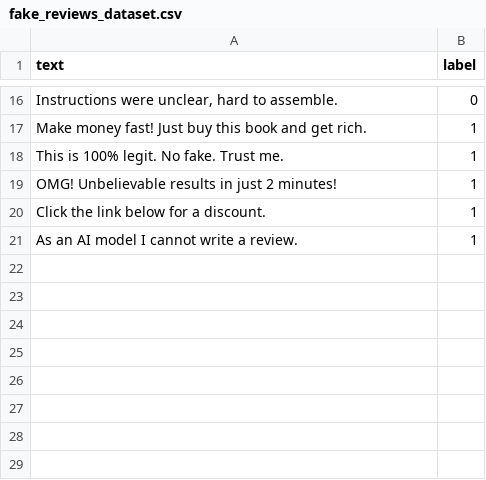
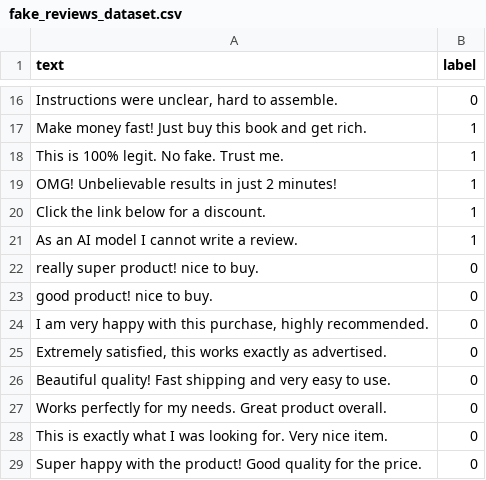
Before and after one commit to SENTHILKUMAR-05/Fake-Review-Detection-System-for-Amazon-Marketplace, a CSV file: data/fake_reviews_dataset.csv, drawn as a sheet; only a part is shown, gaps mark what is left out.

```diff
--- a/data/fake_reviews_dataset.csv
+++ b/data/fake_reviews_dataset.csv
@@ -21 +21,9 @@ text,label
 "As an AI model I cannot write a review.",1
+"really super product! nice to buy.",0
+"good product! nice to buy.",0
+"I am very happy with this purchase, highly recommended.",0
+"Extremely satisfied, this works exactly as advertised.",0
+"Beautiful quality! Fast shipping and very easy to use.",0
+"Works perfectly for my needs. Great product overall.",0
+"This is exactly what I was looking for. Very nice item.",0
+"Super happy with the product! Good quality for the price.",0
```
Also changed, not shown: 8 other files.
